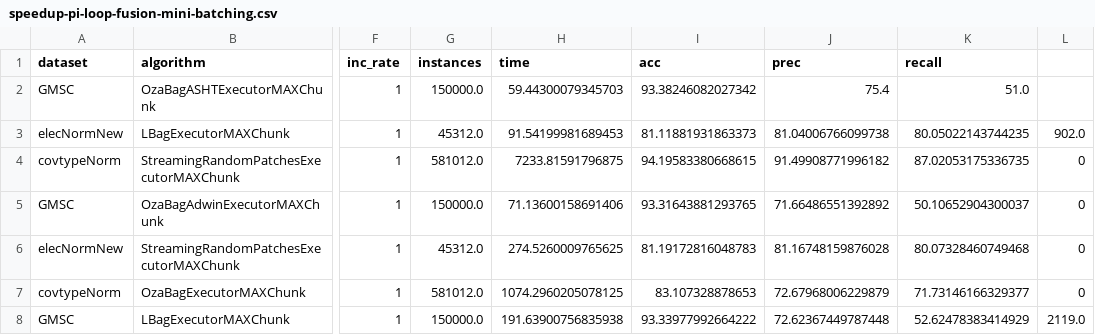
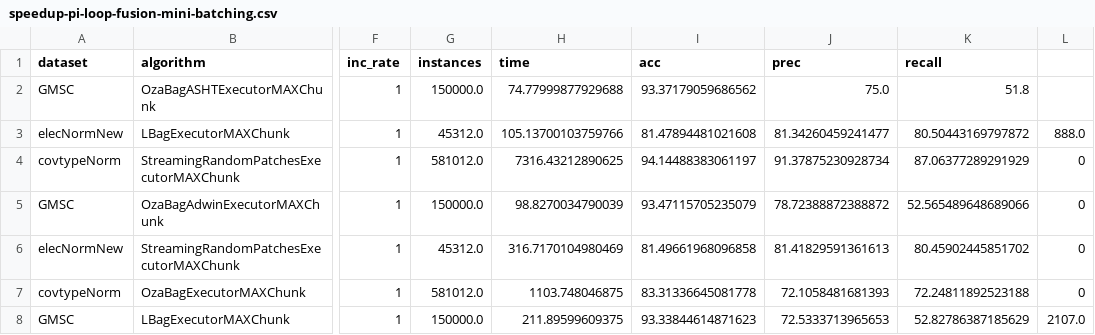
Before and after one commit to HPCSys-Lab/tecnhiques-reduce-consumption-energy, a CSV file: parsed_csvs/speedup-pi-loop-fusion-mini-batching.csv, drawn as a sheet; only a part is shown, gaps mark what is left out; the diff covers the shown part only; the diff names each change by its address in the sheet, - before the commit and + after, or states it on an @@ line.

Commit message:
Update results analisy-speedup with mini-batching without loop fusion results

```diff
--- a/parsed_csvs/speedup-pi-loop-fusion-mini-batching.csv
+++ b/parsed_csvs/speedup-pi-loop-fusion-mini-batching.csv
-H2 (time): 59.44300079345703
+H2 (time): 74.77999877929688
-I2 (acc): 93.38246082027342
+I2 (acc): 93.37179059686562
-J2 (prec): 75.4
+J2 (prec): 75.0
-K2 (recall): 51.0
+K2 (recall): 51.8
-H3 (time): 91.54199981689453
+H3 (time): 105.13700103759766
-I3 (acc): 81.11881931863373
+I3 (acc): 81.47894481021608
-J3 (prec): 81.04006766099738
+J3 (prec): 81.34260459241477
-K3 (recall): 80.05022143744235
+K3 (recall): 80.50443169797872
-L3: 902.0
+L3: 888.0
-H4 (time): 7233.81591796875
+H4 (time): 7316.43212890625
-I4 (acc): 94.19583380668615
+I4 (acc): 94.14488383061197
-J4 (prec): 91.49908771996182
+J4 (prec): 91.37875230928734
-K4 (recall): 87.02053175336735
+K4 (recall): 87.06377289291929
-H5 (time): 71.13600158691406
+H5 (time): 98.8270034790039
-I5 (acc): 93.31643881293765
+I5 (acc): 93.47115705235079
-J5 (prec): 71.66486551392892
+J5 (prec): 78.72388872388872
-K5 (recall): 50.10652904300037
+K5 (recall): 52.565489648689066
-H6 (time): 274.5260009765625
+H6 (time): 316.7170104980469
-I6 (acc): 81.19172816048783
+I6 (acc): 81.49661968096858
-J6 (prec): 81.16748159876028
+J6 (prec): 81.41829591361613
-K6 (recall): 80.07328460749468
+K6 (recall): 80.45902445851702
-H7 (time): 1074.2960205078125
+H7 (time): 1103.748046875
-I7 (acc): 83.107328878653
+I7 (acc): 83.31336645081778
-J7 (prec): 72.67968006229879
+J7 (prec): 72.1058481681393
-K7 (recall): 71.73146166329377
+K7 (recall): 72.24811892523188
-H8 (time): 191.63900756835938
+H8 (time): 211.89599609375
-I8 (acc): 93.33977992664222
+I8 (acc): 93.33844614871623
-J8 (prec): 72.62367449787448
+J8 (prec): 72.5333713965653
-K8 (recall): 52.62478383414929
+K8 (recall): 52.82786387185629
-L8: 2119.0
+L8: 2107.0
```
Also changed, not shown: 68 edited cells elsewhere in this file, parsed_csvs/speedup-pi-loop-fusion-1.csv, parsed_csvs/speedup-pi-loop-fusion-2.csv, 35 other files.
